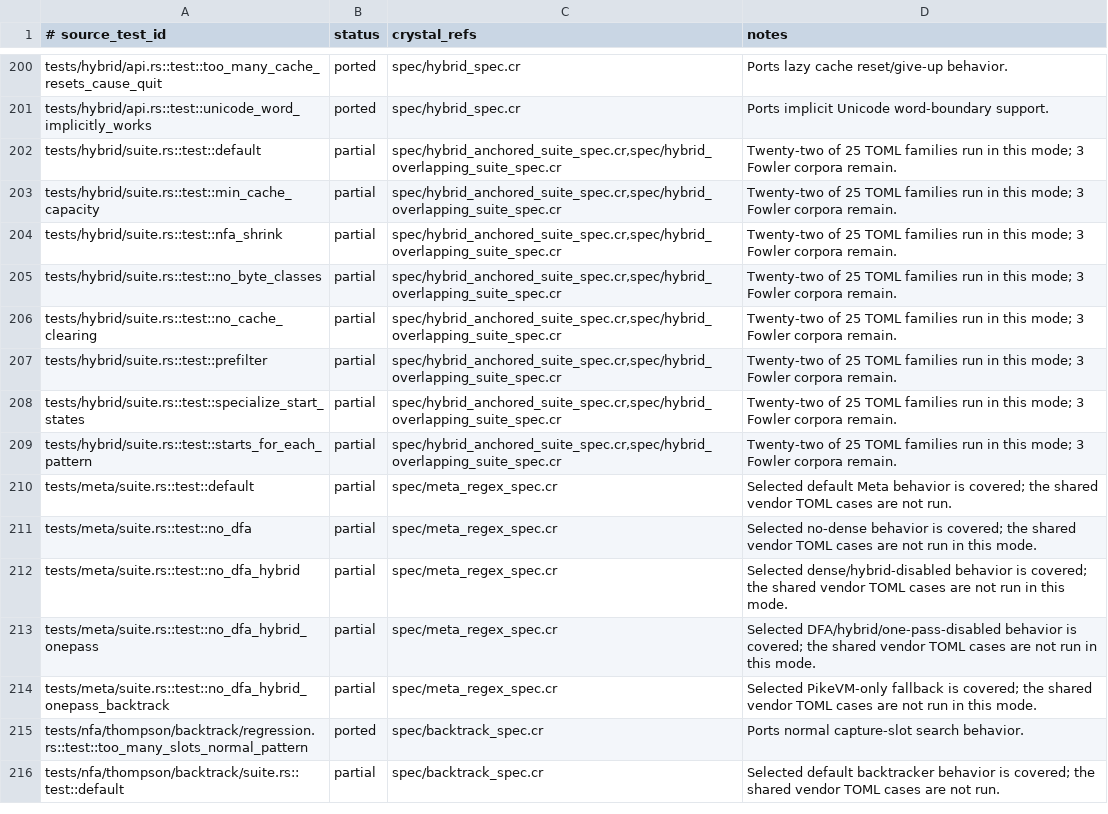
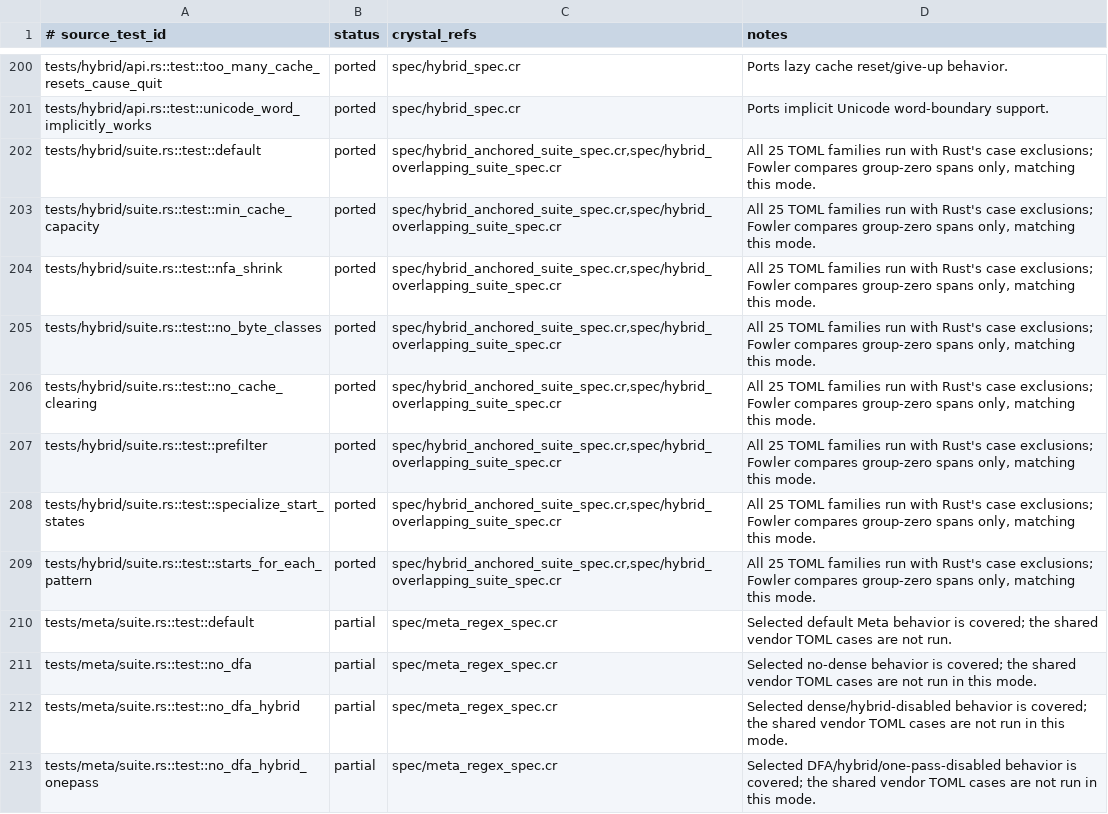
Before and after one commit to dsisnero/regex-automata, a TSV file: plans/inventory/rust_test_parity.tsv, drawn as a sheet; only a part is shown, gaps mark what is left out; the shorter side is filled out with more unchanged rows.

Commit message:
port: complete hybrid vendor suite matrix
- Replay all 345 Fowler cases in eight hybrid modes

- Mark the 25-family suite rows ported and retain the source API audit

```diff
--- a/plans/inventory/rust_test_parity.tsv
+++ b/plans/inventory/rust_test_parity.tsv
@@ -201,10 +201,10 @@ tests/hybrid/api.rs::test::too_many_cache_resets_cause_quit	ported	spec/hybrid_s
 tests/hybrid/api.rs::test::unicode_word_implicitly_works	ported	spec/hybrid_spec.cr	Ports implicit Unicode word-boundary support.
-tests/hybrid/suite.rs::test::default	partial	spec/hybrid_anchored_suite_spec.cr,spec/hybrid_overlapping_suite_spec.cr	Twenty-two of 25 TOML families run in this mode; 3 Fowler corpora remain.
-tests/hybrid/suite.rs::test::min_cache_capacity	partial	spec/hybrid_anchored_suite_spec.cr,spec/hybrid_overlapping_suite_spec.cr	Twenty-two of 25 TOML families run in this mode; 3 Fowler corpora remain.
-tests/hybrid/suite.rs::test::nfa_shrink	partial	spec/hybrid_anchored_suite_spec.cr,spec/hybrid_overlapping_suite_spec.cr	Twenty-two of 25 TOML families run in this mode; 3 Fowler corpora remain.
-tests/hybrid/suite.rs::test::no_byte_classes	partial	spec/hybrid_anchored_suite_spec.cr,spec/hybrid_overlapping_suite_spec.cr	Twenty-two of 25 TOML families run in this mode; 3 Fowler corpora remain.
-tests/hybrid/suite.rs::test::no_cache_clearing	partial	spec/hybrid_anchored_suite_spec.cr,spec/hybrid_overlapping_suite_spec.cr	Twenty-two of 25 TOML families run in this mode; 3 Fowler corpora remain.
-tests/hybrid/suite.rs::test::prefilter	partial	spec/hybrid_anchored_suite_spec.cr,spec/hybrid_overlapping_suite_spec.cr	Twenty-two of 25 TOML families run in this mode; 3 Fowler corpora remain.
-tests/hybrid/suite.rs::test::specialize_start_states	partial	spec/hybrid_anchored_suite_spec.cr,spec/hybrid_overlapping_suite_spec.cr	Twenty-two of 25 TOML families run in this mode; 3 Fowler corpora remain.
-tests/hybrid/suite.rs::test::starts_for_each_pattern	partial	spec/hybrid_anchored_suite_spec.cr,spec/hybrid_overlapping_suite_spec.cr	Twenty-two of 25 TOML families run in this mode; 3 Fowler corpora remain.
+tests/hybrid/suite.rs::test::default	ported	spec/hybrid_anchored_suite_spec.cr,spec/hybrid_overlapping_suite_spec.cr	All 25 TOML families run with Rust's case exclusions; Fowler compares group-zero spans only, matching this mode.
+tests/hybrid/suite.rs::test::min_cache_capacity	ported	spec/hybrid_anchored_suite_spec.cr,spec/hybrid_overlapping_suite_spec.cr	All 25 TOML families run with Rust's case exclusions; Fowler compares group-zero spans only, matching this mode.
+tests/hybrid/suite.rs::test::nfa_shrink	ported	spec/hybrid_anchored_suite_spec.cr,spec/hybrid_overlapping_suite_spec.cr	All 25 TOML families run with Rust's case exclusions; Fowler compares group-zero spans only, matching this mode.
+tests/hybrid/suite.rs::test::no_byte_classes	ported	spec/hybrid_anchored_suite_spec.cr,spec/hybrid_overlapping_suite_spec.cr	All 25 TOML families run with Rust's case exclusions; Fowler compares group-zero spans only, matching this mode.
+tests/hybrid/suite.rs::test::no_cache_clearing	ported	spec/hybrid_anchored_suite_spec.cr,spec/hybrid_overlapping_suite_spec.cr	All 25 TOML families run with Rust's case exclusions; Fowler compares group-zero spans only, matching this mode.
+tests/hybrid/suite.rs::test::prefilter	ported	spec/hybrid_anchored_suite_spec.cr,spec/hybrid_overlapping_suite_spec.cr	All 25 TOML families run with Rust's case exclusions; Fowler compares group-zero spans only, matching this mode.
+tests/hybrid/suite.rs::test::specialize_start_states	ported	spec/hybrid_anchored_suite_spec.cr,spec/hybrid_overlapping_suite_spec.cr	All 25 TOML families run with Rust's case exclusions; Fowler compares group-zero spans only, matching this mode.
+tests/hybrid/suite.rs::test::starts_for_each_pattern	ported	spec/hybrid_anchored_suite_spec.cr,spec/hybrid_overlapping_suite_spec.cr	All 25 TOML families run with Rust's case exclusions; Fowler compares group-zero spans only, matching this mode.
 tests/meta/suite.rs::test::default	partial	spec/meta_regex_spec.cr	Selected default Meta behavior is covered; the shared vendor TOML cases are not run.
```
Also changed, not shown: 2 other files.
